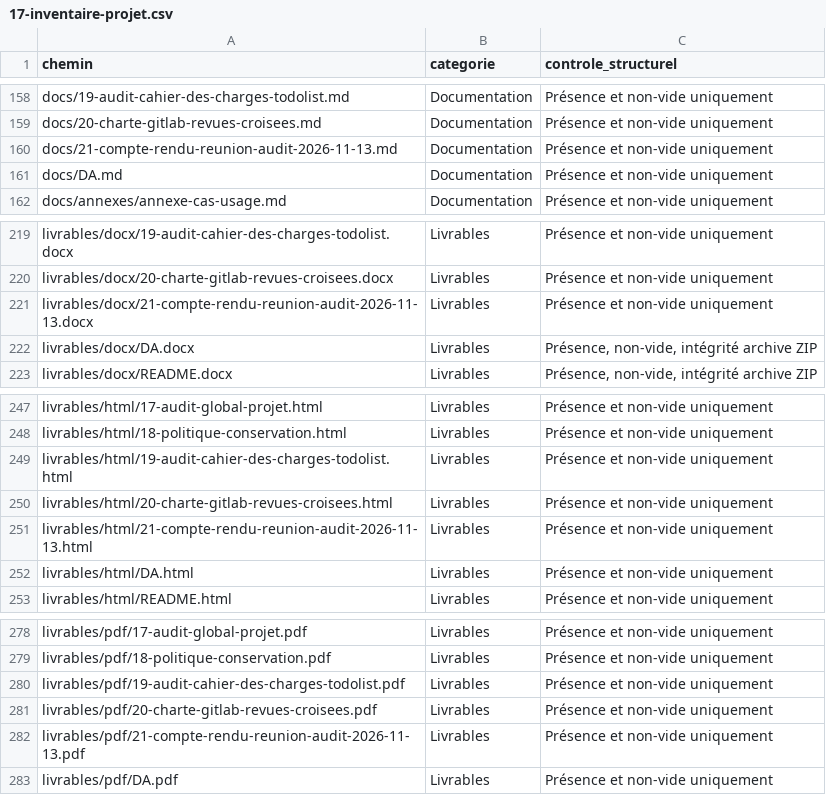
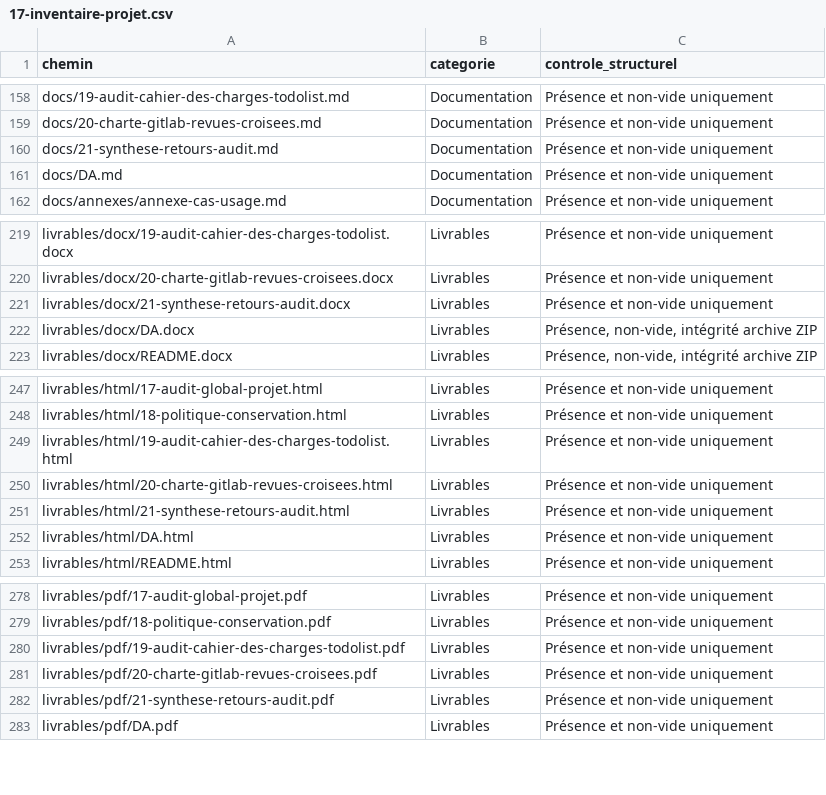
Before and after one commit to jojo8356/SAE-302, a CSV file: docs/17-inventaire-projet.csv, drawn as a sheet; only a part is shown, gaps mark what is left out.

Commit message:
audit: close D1-L1-07 with async feedback summary
Co-authored-by: arena-agent <297053741+arena-agent@users.noreply.github.com>

```diff
--- a/docs/17-inventaire-projet.csv
+++ b/docs/17-inventaire-projet.csv
@@ -159,3 +159,3 @@ docs/19-audit-cahier-des-charges-todolist.md,Documentation,Présence et non-vide
 docs/20-charte-gitlab-revues-croisees.md,Documentation,Présence et non-vide uniquement
-docs/21-compte-rendu-reunion-audit-2026-11-13.md,Documentation,Présence et non-vide uniquement
+docs/21-synthese-retours-audit.md,Documentation,Présence et non-vide uniquement
 docs/DA.md,Documentation,Présence et non-vide uniquement
@@ -220,3 +220,3 @@ livrables/docx/19-audit-cahier-des-charges-todolist.docx,Livrables,Présence et
 livrables/docx/20-charte-gitlab-revues-croisees.docx,Livrables,Présence et non-vide uniquement
-livrables/docx/21-compte-rendu-reunion-audit-2026-11-13.docx,Livrables,Présence et non-vide uniquement
+livrables/docx/21-synthese-retours-audit.docx,Livrables,Présence et non-vide uniquement
 livrables/docx/DA.docx,Livrables,"Présence, non-vide, intégrité archive ZIP"
@@ -250,3 +250,3 @@ livrables/html/19-audit-cahier-des-charges-todolist.html,Livrables,Présence et
 livrables/html/20-charte-gitlab-revues-croisees.html,Livrables,Présence et non-vide uniquement
-livrables/html/21-compte-rendu-reunion-audit-2026-11-13.html,Livrables,Présence et non-vide uniquement
+livrables/html/21-synthese-retours-audit.html,Livrables,Présence et non-vide uniquement
 livrables/html/DA.html,Livrables,Présence et non-vide uniquement
@@ -281,3 +281,3 @@ livrables/pdf/19-audit-cahier-des-charges-todolist.pdf,Livrables,Présence et no
 livrables/pdf/20-charte-gitlab-revues-croisees.pdf,Livrables,Présence et non-vide uniquement
-livrables/pdf/21-compte-rendu-reunion-audit-2026-11-13.pdf,Livrables,Présence et non-vide uniquement
+livrables/pdf/21-synthese-retours-audit.pdf,Livrables,Présence et non-vide uniquement
 livrables/pdf/DA.pdf,Livrables,Présence et non-vide uniquement
```
Also changed, not shown: 25 other files.
